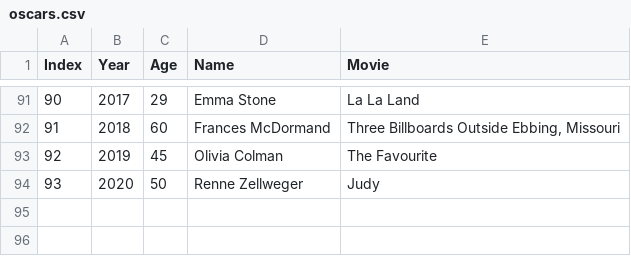
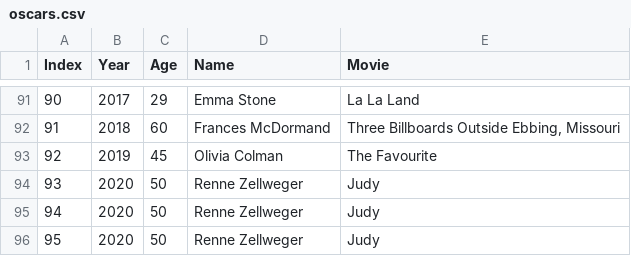
Before and after one commit to markpackham/codeclan_day2_python, a CSV file: oop_file_handling/oscars.csv, drawn as a sheet; only a part is shown, gaps mark what is left out.

Commit message:
Sort out output values

```diff
--- a/oop_file_handling/oscars.csv
+++ b/oop_file_handling/oscars.csv
@@ -94 +94,3 @@
 "93","2020","50","Renne Zellweger","Judy"
+"94","2020","50","Renne Zellweger","Judy"
+"95","2020","50","Renne Zellweger","Judy"
```
Also changed, not shown: 1 other file.
